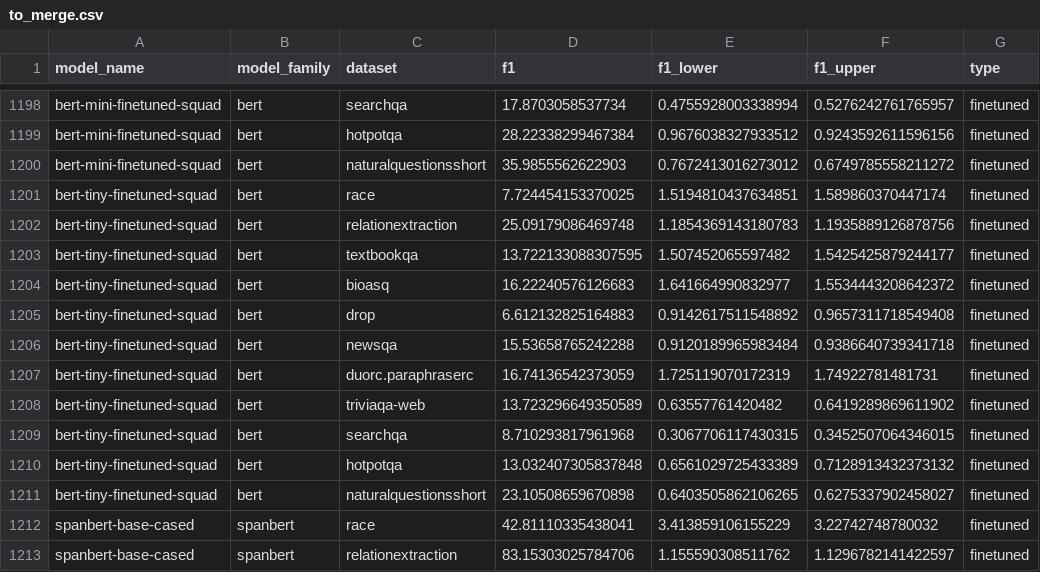
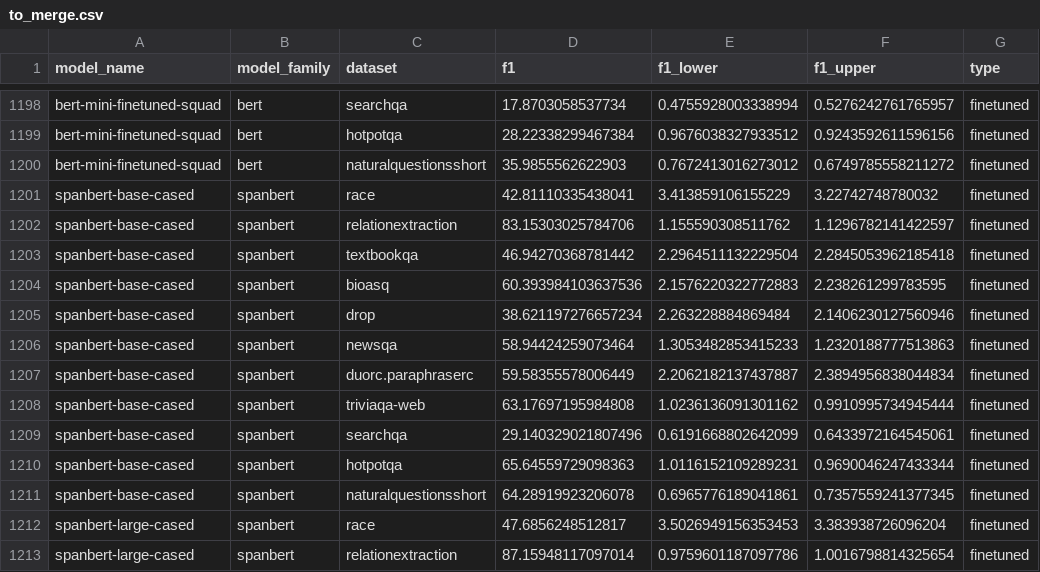
Before and after one commit to anas-awadalla/robustness-in-nlp-streamlit, a CSV file: results/to_merge.csv, drawn as a sheet; only a part is shown, gaps mark what is left out; the shorter side is filled out with more unchanged rows; the diff names each change by its address in the sheet, - before the commit and + after, or states it on an @@ line.

Commit message:
fix plot and added missing results

```diff
--- a/results/to_merge.csv
+++ b/results/to_merge.csv
-row 1201: bert-tiny-finetuned-squad | bert | race | 7.724454153370025 | 1.5194810437634851 | 1.589860370447174 | finetuned
-row 1202: bert-tiny-finetuned-squad | bert | relationextraction | 25.09179086469748 | 1.1854369143180783 | 1.1935889126878756 | finetuned
-row 1203: bert-tiny-finetuned-squad | bert | textbookqa | 13.722133088307595 | 1.507452065597482 | 1.5425425879244177 | finetuned
-row 1204: bert-tiny-finetuned-squad | bert | bioasq | 16.22240576126683 | 1.641664990832977 | 1.5534443208642372 | finetuned
-row 1205: bert-tiny-finetuned-squad | bert | drop | 6.612132825164883 | 0.9142617511548892 | 0.9657311718549408 | finetuned
-row 1206: bert-tiny-finetuned-squad | bert | newsqa | 15.53658765242288 | 0.9120189965983484 | 0.9386640739341718 | finetuned
-row 1207: bert-tiny-finetuned-squad | bert | duorc.paraphraserc | 16.74136542373059 | 1.725119070172319 | 1.74922781481731 | finetuned
-row 1208: bert-tiny-finetuned-squad | bert | triviaqa-web | 13.723296649350589 | 0.63557761420482 | 0.6419289869611902 | finetuned
-row 1209: bert-tiny-finetuned-squad | bert | searchqa | 8.710293817961968 | 0.3067706117430315 | 0.3452507064346015 | finetuned
-row 1210: bert-tiny-finetuned-squad | bert | hotpotqa | 13.032407305837848 | 0.6561029725433389 | 0.7128913432373132 | finetuned
-row 1211: bert-tiny-finetuned-squad | bert | naturalquestionsshort | 23.10508659670898 | 0.6403505862106265 | 0.6275337902458027 | finetuned
```
Also changed, not shown: results/annotated_data.csv, 4 other files.
